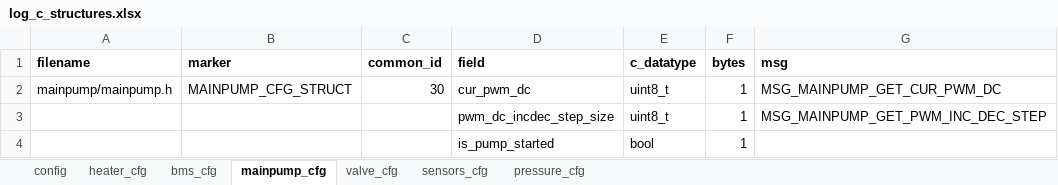
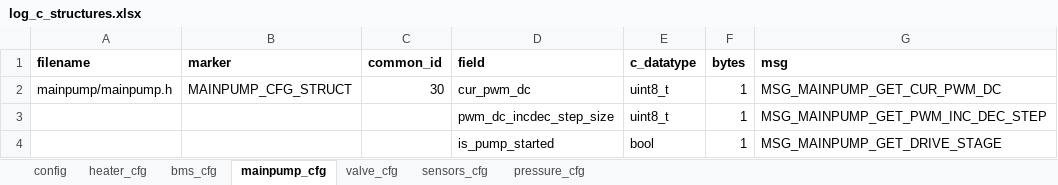
Before and after one commit to SikkandarSulaiman/raven-debug-framework, an Excel workbook: dist/artifacts/log_c_structures.xlsx, sheet mainpump_cfg, drawn as a sheet; values as stored, in another font and other column widths than the file's, no borders; the diff names each change by its address in the sheet, - before the commit and + after, or states it on an @@ line.

```diff
--- a/dist/artifacts/log_c_structures.xlsx (sheet mainpump_cfg)
+++ b/dist/artifacts/log_c_structures.xlsx (sheet mainpump_cfg)
-G4 (msg): (empty)
+G4 (msg): MSG_MAINPUMP_GET_DRIVE_STAGE
```
Also changed, not shown: dist/artifacts/msg_enum.xlsx, 12 other files.
